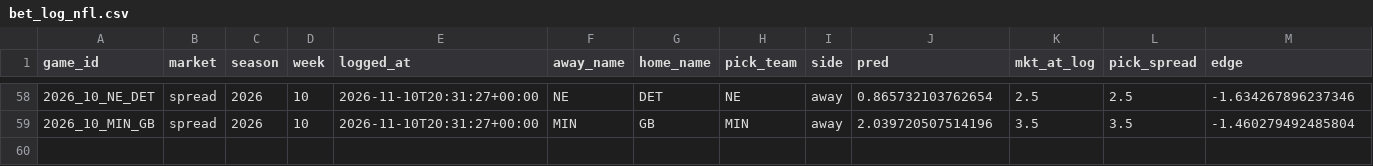
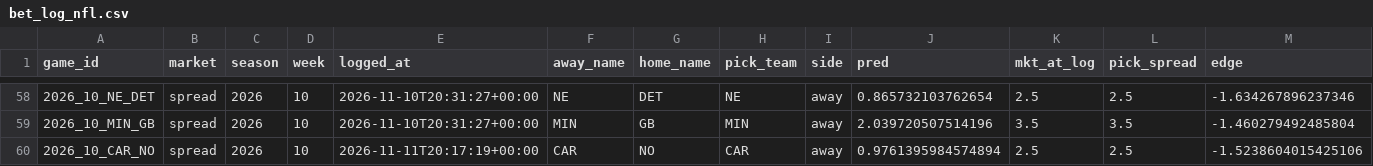
Before and after one commit to ajrog1-collab/CFB_Card, a CSV file: data/bet_log_nfl.csv, drawn as a sheet; only a part is shown, gaps mark what is left out; rows hold the shown columns only; the diff names each change by its address in the sheet, - before the commit and + after, or states it on an @@ line.

```diff
--- a/data/bet_log_nfl.csv
+++ b/data/bet_log_nfl.csv
+row 60: 2026_10_CAR_NO | spread | 2026 | 10 | 2026-11-11T20:17:19+00:00 | CAR | NO | CAR | away | 0.9761395984574894 | 2.5 | 2.5 | -1.5238604015425106
```
Also changed, not shown: 7 other files.
